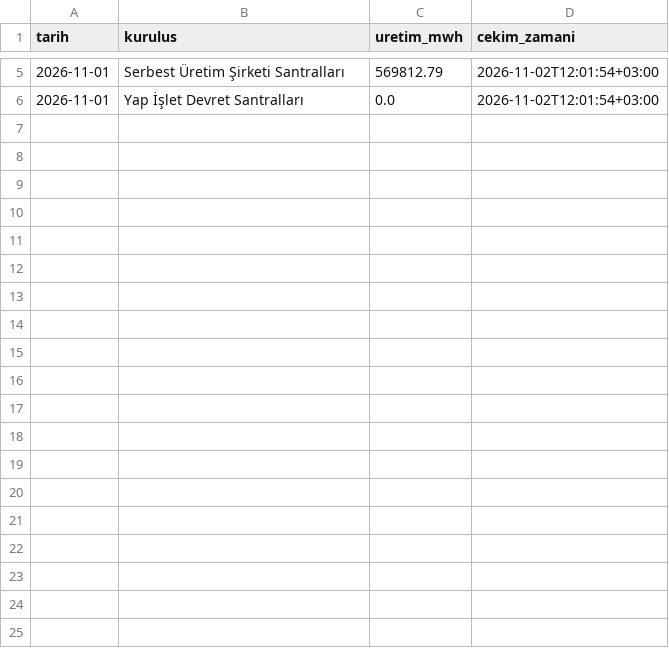
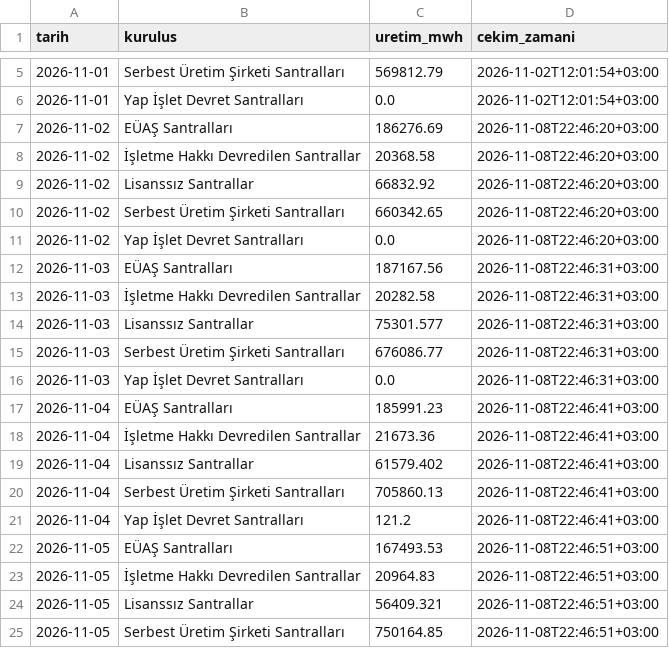
Before and after one commit to emresoykan/turkiye-energy-mcp, a CSV file: gunluk_uretim_kurulus/2026/2026-11.csv, drawn as a sheet; only a part is shown, gaps mark what is left out; the diff covers the shown part only; the diff names each change by its address in the sheet, - before the commit and + after, or states it on an @@ line.

```diff
--- a/gunluk_uretim_kurulus/2026/2026-11.csv
+++ b/gunluk_uretim_kurulus/2026/2026-11.csv
+row 7: 2026-11-02 | EÜAŞ Santralları | 186276.69 | 2026-11-08T22:46:20+03:00
+row 8: 2026-11-02 | İşletme Hakkı Devredilen Santrallar | 20368.58 | 2026-11-08T22:46:20+03:00
+row 9: 2026-11-02 | Lisanssız Santrallar | 66832.92 | 2026-11-08T22:46:20+03:00
+row 10: 2026-11-02 | Serbest Üretim Şirketi Santralları | 660342.65 | 2026-11-08T22:46:20+03:00
+row 11: 2026-11-02 | Yap İşlet Devret Santralları | 0.0 | 2026-11-08T22:46:20+03:00
+row 12: 2026-11-03 | EÜAŞ Santralları | 187167.56 | 2026-11-08T22:46:31+03:00
+row 13: 2026-11-03 | İşletme Hakkı Devredilen Santrallar | 20282.58 | 2026-11-08T22:46:31+03:00
+row 14: 2026-11-03 | Lisanssız Santrallar | 75301.577 | 2026-11-08T22:46:31+03:00
+row 15: 2026-11-03 | Serbest Üretim Şirketi Santralları | 676086.77 | 2026-11-08T22:46:31+03:00
+row 16: 2026-11-03 | Yap İşlet Devret Santralları | 0.0 | 2026-11-08T22:46:31+03:00
+row 17: 2026-11-04 | EÜAŞ Santralları | 185991.23 | 2026-11-08T22:46:41+03:00
+row 18: 2026-11-04 | İşletme Hakkı Devredilen Santrallar | 21673.36 | 2026-11-08T22:46:41+03:00
+row 19: 2026-11-04 | Lisanssız Santrallar | 61579.402 | 2026-11-08T22:46:41+03:00
+row 20: 2026-11-04 | Serbest Üretim Şirketi Santralları | 705860.13 | 2026-11-08T22:46:41+03:00
+row 21: 2026-11-04 | Yap İşlet Devret Santralları | 121.2 | 2026-11-08T22:46:41+03:00
+row 22: 2026-11-05 | EÜAŞ Santralları | 167493.53 | 2026-11-08T22:46:51+03:00
+row 23: 2026-11-05 | İşletme Hakkı Devredilen Santrallar | 20964.83 | 2026-11-08T22:46:51+03:00
+row 24: 2026-11-05 | Lisanssız Santrallar | 56409.321 | 2026-11-08T22:46:51+03:00
+row 25: 2026-11-05 | Serbest Üretim Şirketi Santralları | 750164.85 | 2026-11-08T22:46:51+03:00
```
Also changed, not shown: 11 added rows elsewhere in this file, bolgesel_puant/2026/2026-11.csv, gunluk_uretim_kaynak/2026/2026-11.csv, 8 other files.
